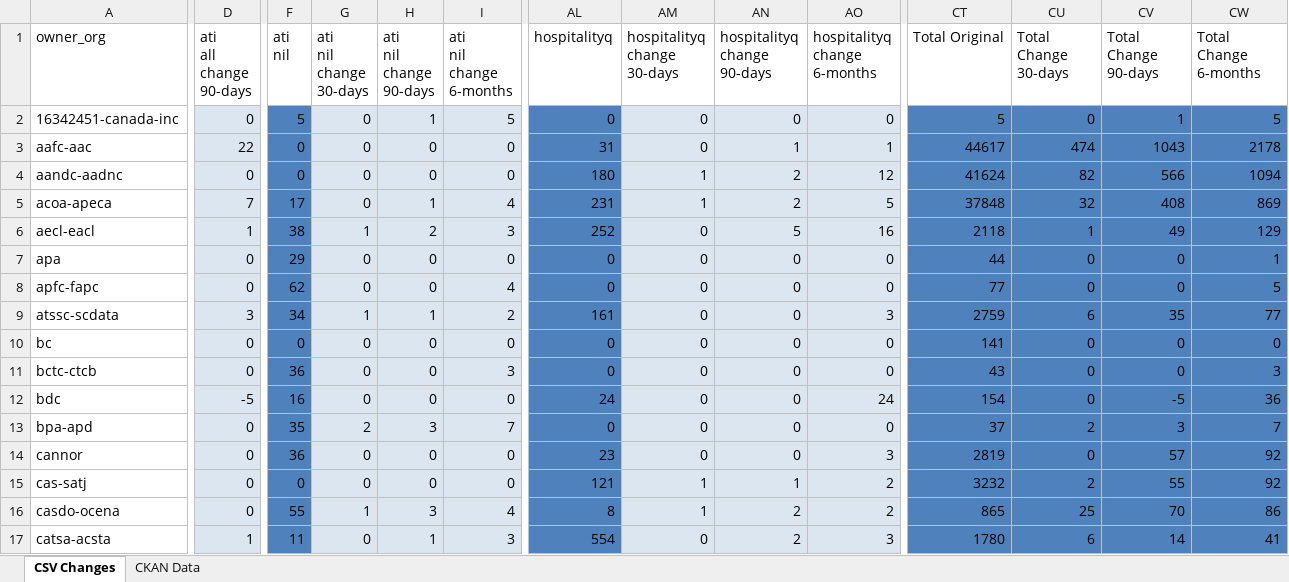
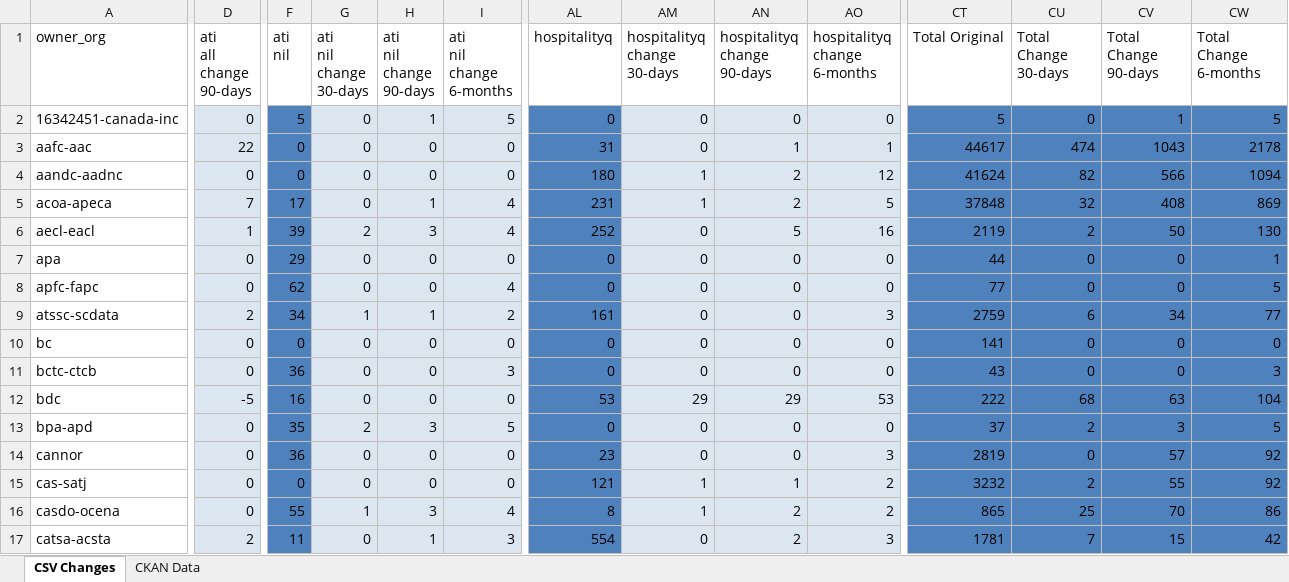
Before and after one commit to open-data/analytics-corporate-reporting, an Excel workbook: PD_CHANGES_RPT/PD_Activity.xlsx, sheet CSV Changes, drawn as a sheet; only a part is shown, gaps mark what is left out; values as stored, in another font and other column widths than the file's, no borders; the diff covers the shown part only; the diff names each change by its address in the sheet, - before the commit and + after, or states it on an @@ line.

```diff
--- a/PD_CHANGES_RPT/PD_Activity.xlsx (sheet CSV Changes)
+++ b/PD_CHANGES_RPT/PD_Activity.xlsx (sheet CSV Changes)
-F6 (ati nil): 38
+F6 (ati nil): 39
-G6 (ati nil change 30-days): 1
+G6 (ati nil change 30-days): 2
-H6 (ati nil change 90-days): 2
+H6 (ati nil change 90-days): 3
-I6 (ati nil change 6-months): 3
+I6 (ati nil change 6-months): 4
-CT6 (Total Original): 2118
+CT6 (Total Original): 2119
-CU6 (Total Change 30-days): 1
+CU6 (Total Change 30-days): 2
-CV6 (Total Change 90-days): 49
+CV6 (Total Change 90-days): 50
-CW6 (Total Change 6-months): 129
+CW6 (Total Change 6-months): 130
-D9 (ati all change 90-days): 3
+D9 (ati all change 90-days): 2
-CV9 (Total Change 90-days): 35
+CV9 (Total Change 90-days): 34
-AL12 (hospitalityq): 24
+AL12 (hospitalityq): 53
-AM12 (hospitalityq change 30-days): 0
+AM12 (hospitalityq change 30-days): 29
-AN12 (hospitalityq change 90-days): 0
+AN12 (hospitalityq change 90-days): 29
-AO12 (hospitalityq change 6-months): 24
+AO12 (hospitalityq change 6-months): 53
-CT12 (Total Original): 154
+CT12 (Total Original): 222
-CU12 (Total Change 30-days): 0
+CU12 (Total Change 30-days): 68
-CV12 (Total Change 90-days): -5
+CV12 (Total Change 90-days): 63
-CW12 (Total Change 6-months): 36
+CW12 (Total Change 6-months): 104
-I13 (ati nil change 6-months): 7
+I13 (ati nil change 6-months): 5
-CW13 (Total Change 6-months): 7
+CW13 (Total Change 6-months): 5
-D17 (ati all change 90-days): 1
+D17 (ati all change 90-days): 2
-CT17 (Total Original): 1780
+CT17 (Total Original): 1781
-CU17 (Total Change 30-days): 6
+CU17 (Total Change 30-days): 7
-CV17 (Total Change 90-days): 14
+CV17 (Total Change 90-days): 15
-CW17 (Total Change 6-months): 41
+CW17 (Total Change 6-months): 42
```
Also changed, not shown: 123 edited cells elsewhere in this sheet, sheet CKAN Data, 2 other files.
